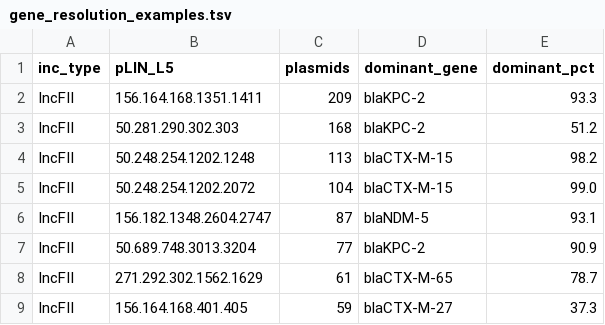
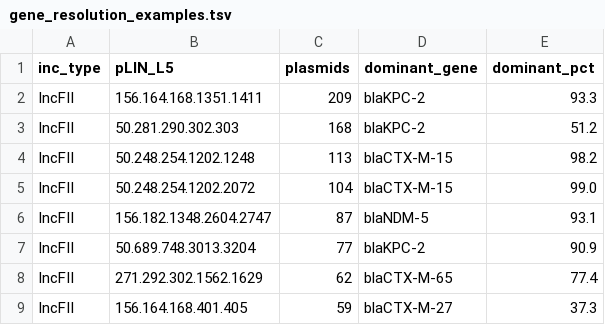
Before and after one commit to xavierbasilbritto-hub/pLIN-plasmid-classification, a TSV file: output/backbone_v41/onehealth/gene_resolution_examples.tsv, drawn as a sheet.

Commit message:
Database db-2026.10.05: replicon annotation regenerated with the IncL/M group
The inc_type column was inherited unchanged from the v4 release and so predated IncL/M.
v41_reclassify_replicons.py reclassifies all 127,517 plasmids with the 29-group classifier
and writes a new dated release.

  1,352 plasmids corrected IncFII -> IncLM, including all 486 of the largest epidemic clone
  (291.313.324.743.764.1213, pOXA-48); ~4,900 previously Unknown plasmids now labelled
  Simpson index for replicon typing 0.886 -> 0.887

pLIN codes, sketches, protein families and hashes are byte-identical to db-2026.10.03, so
every code already issued stays valid; only the replicon annotation changed. The previous
release is kept locally as release_db-2026.10.03_archived and remains on Zenodo.

zenodo_deposit.py --new-version publishes a new version under the same concept DOI.
Manuscript, facts, figures, app, README, FAQ, manual and sample data updated.

```diff
--- a/output/backbone_v41/onehealth/gene_resolution_examples.tsv
+++ b/output/backbone_v41/onehealth/gene_resolution_examples.tsv
@@ -7,3 +7,3 @@ IncFII	156.182.1348.2604.2747	87	blaNDM-5	93.1
 IncFII	50.689.748.3013.3204	77	blaKPC-2	90.9
-IncFII	271.292.302.1562.1629	61	blaCTX-M-65	78.7
+IncFII	271.292.302.1562.1629	62	blaCTX-M-65	77.4
 IncFII	156.164.168.401.405	59	blaCTX-M-27	37.3
```
Also changed, not shown: 13 other files.
